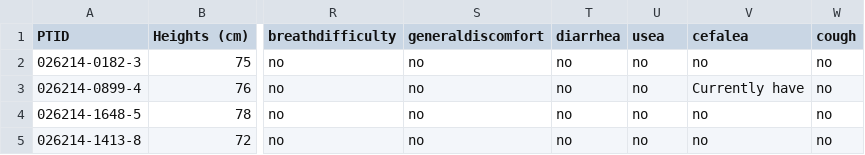
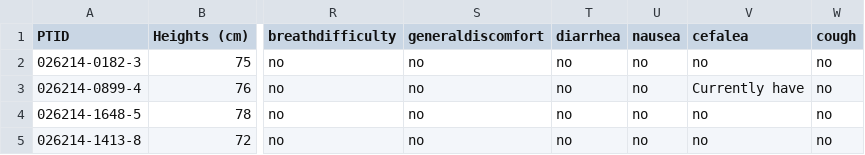
Before and after one commit to LukasFeddern/Workshop, a CSV file: exercise1.csv, drawn as a sheet; only a part is shown, gaps mark what is left out; the diff names each change by its address in the sheet, - before the commit and + after, or states it on an @@ line.

Commit message:
Update exercise1.csv

```diff
--- a/exercise1.csv
+++ b/exercise1.csv
-U1: usea
+U1: nausea
```
